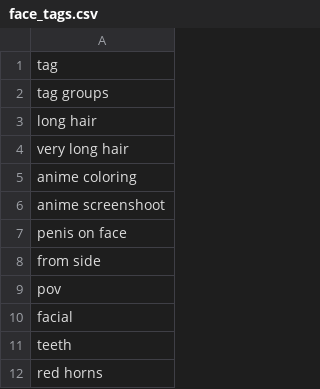
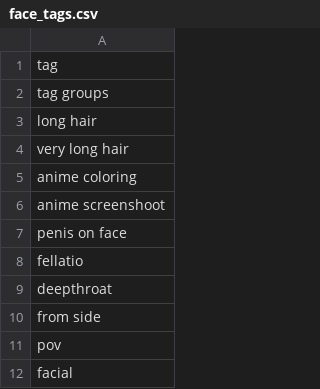
Before and after one commit to DEX-1101/x1111, a CSV file: face_tags.csv, drawn as a sheet; only a part is shown; the shorter side is filled out with more unchanged rows; the diff names each change by its address in the sheet, - before the commit and + after, or states it on an @@ line.

Commit message:
Update face_tags.csv

```diff
--- a/face_tags.csv
+++ b/face_tags.csv
+row 8: fellatio
+row 9: deepthroat
```
